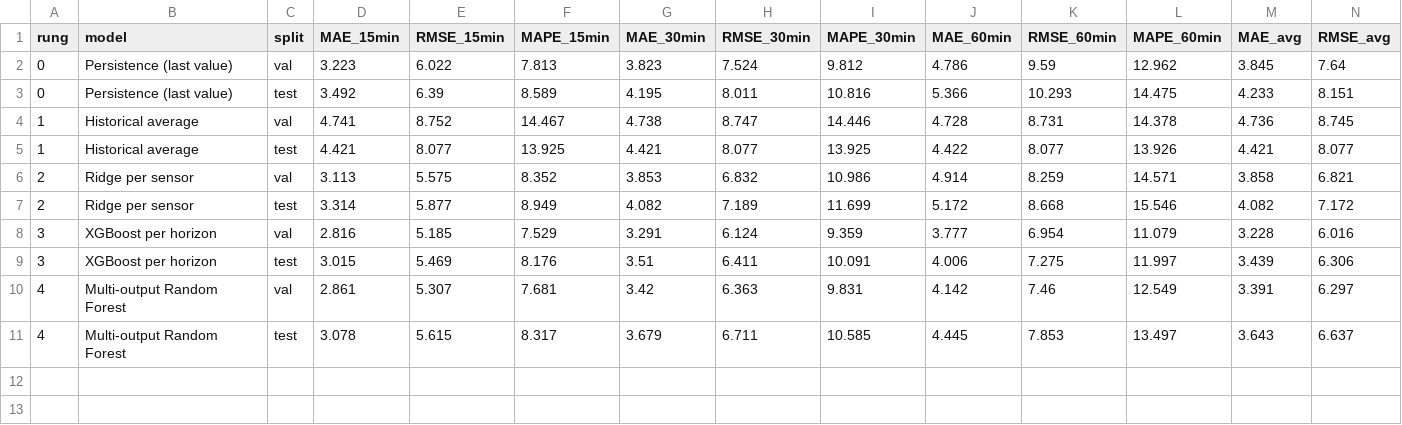
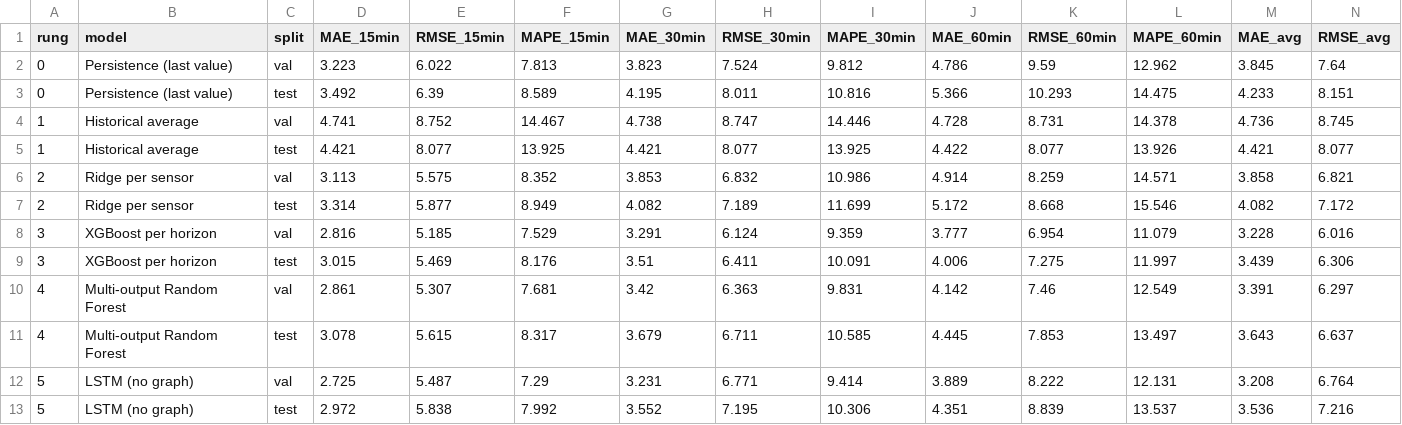
Before and after one commit to ManasSaxena14/TrafficFlowControl_AIML-DL_T036, a CSV file: results/baselines.csv, drawn as a sheet; only a part is shown; rows hold the shown columns only; the diff names each change by its address in the sheet, - before the commit and + after, or states it on an @@ line.

Commit message:
Phase 3: LSTM results, final baselines table, Phase 3 complete
Shared-weight LSTM without a graph: test MAE 2.97 / 3.55 / 4.35 mph at 15 / 30 / 60 min, best at 15 min but behind XGBoost at longer horizons. Updates baselines.csv, the error-by-horizon figure, the Phase 3 report and the status boards.

```diff
--- a/results/baselines.csv
+++ b/results/baselines.csv
+row 12: 5 | LSTM (no graph) | val | 2.725 | 5.487 | 7.29 | 3.231 | 6.771 | 9.414 | 3.889 | 8.222 | 12.131 | 3.208 | 6.764
+row 13: 5 | LSTM (no graph) | test | 2.972 | 5.838 | 7.992 | 3.552 | 7.195 | 10.306 | 4.351 | 8.839 | 13.537 | 3.536 | 7.216
```
Also changed, not shown: 6 other files.
